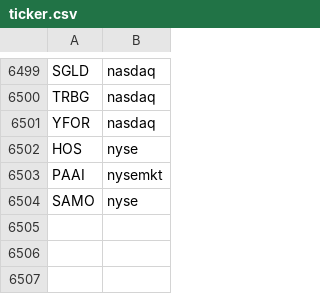
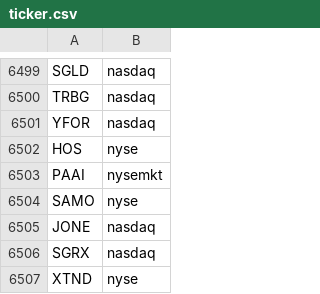
Before and after one commit to marcdumon/investalyze, a CSV file: data/yahoo/raw/ticker.csv, drawn as a sheet; only a part is shown, gaps mark what is left out; the diff names each change by its address in the sheet, - before the commit and + after, or states it on an @@ line.

Commit message:
chore(data): refresh yahoo ticker universe snapshot

```diff
--- a/data/yahoo/raw/ticker.csv
+++ b/data/yahoo/raw/ticker.csv
+row 6505: JONE | nasdaq
+row 6506: SGRX | nasdaq
+row 6507: XTND | nyse
```
